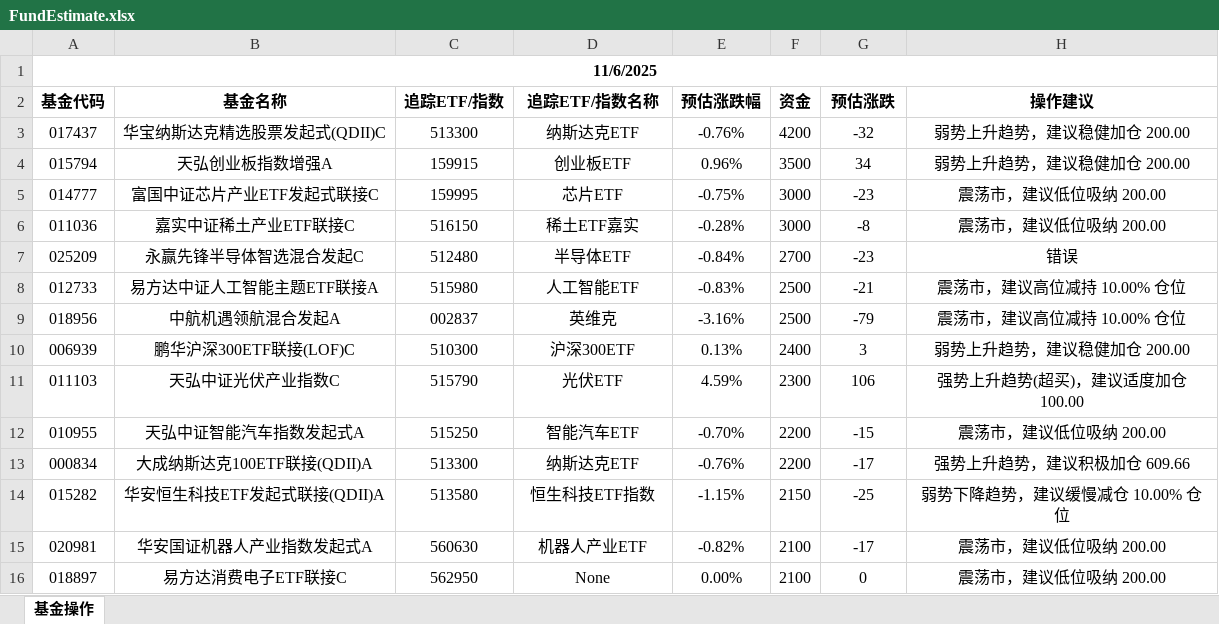
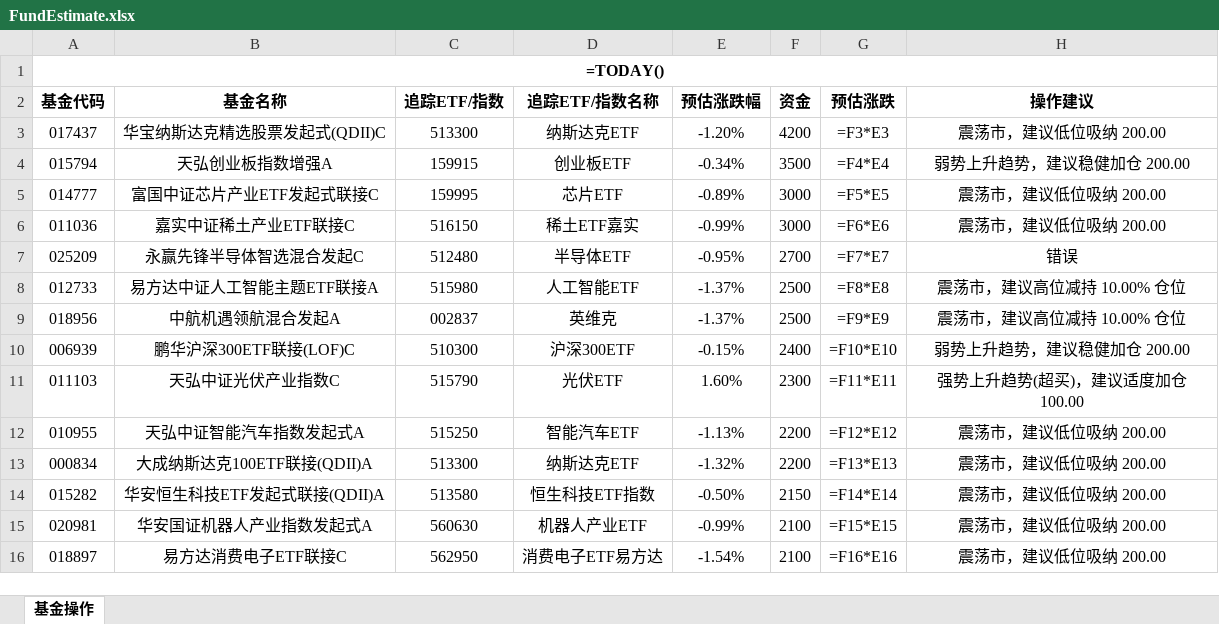
Before and after one commit to jenosin/InvestTrader, an Excel workbook: FundEstimate.xlsx, sheet 基金操作, drawn as a sheet; only a part is shown; values as stored, in another font and other column widths than the file's, no borders; formulas without a stored value are shown as written; the diff covers the shown part only; the diff names each change by its address in the sheet, - before the commit and + after, or states it on an @@ line.

```diff
--- a/FundEstimate.xlsx (sheet 基金操作)
+++ b/FundEstimate.xlsx (sheet 基金操作)
-A1 (基金代码): 11/6/2025
+A1 (基金代码): =TODAY()
-E3 (预估涨跌幅): -0.76%
+E3 (预估涨跌幅): -1.20%
-G3 (预估涨跌): -32
+G3 (预估涨跌): =F3*E3
-H3 (操作建议): 弱势上升趋势，建议稳健加仓 200.00
+H3 (操作建议): 震荡市，建议低位吸纳 200.00
-E4 (预估涨跌幅): 0.96%
+E4 (预估涨跌幅): -0.34%
-G4 (预估涨跌): 34
+G4 (预估涨跌): =F4*E4
-E5 (预估涨跌幅): -0.75%
+E5 (预估涨跌幅): -0.89%
-G5 (预估涨跌): -23
+G5 (预估涨跌): =F5*E5
-E6 (预估涨跌幅): -0.28%
+E6 (预估涨跌幅): -0.99%
-G6 (预估涨跌): -8
+G6 (预估涨跌): =F6*E6
-E7 (预估涨跌幅): -0.84%
+E7 (预估涨跌幅): -0.95%
-G7 (预估涨跌): -23
+G7 (预估涨跌): =F7*E7
-E8 (预估涨跌幅): -0.83%
+E8 (预估涨跌幅): -1.37%
-G8 (预估涨跌): -21
+G8 (预估涨跌): =F8*E8
-E9 (预估涨跌幅): -3.16%
+E9 (预估涨跌幅): -1.37%
-G9 (预估涨跌): -79
+G9 (预估涨跌): =F9*E9
-E10 (预估涨跌幅): 0.13%
+E10 (预估涨跌幅): -0.15%
-G10 (预估涨跌): 3
+G10 (预估涨跌): =F10*E10
-E11 (预估涨跌幅): 4.59%
+E11 (预估涨跌幅): 1.60%
-G11 (预估涨跌): 106
+G11 (预估涨跌): =F11*E11
-E12 (预估涨跌幅): -0.70%
+E12 (预估涨跌幅): -1.13%
-G12 (预估涨跌): -15
+G12 (预估涨跌): =F12*E12
-E13 (预估涨跌幅): -0.76%
+E13 (预估涨跌幅): -1.32%
-G13 (预估涨跌): -17
+G13 (预估涨跌): =F13*E13
-H13 (操作建议): 强势上升趋势，建议积极加仓 609.66
+H13 (操作建议): 震荡市，建议低位吸纳 200.00
-E14 (预估涨跌幅): -1.15%
+E14 (预估涨跌幅): -0.50%
-G14 (预估涨跌): -25
+G14 (预估涨跌): =F14*E14
-H14 (操作建议): 弱势下降趋势，建议缓慢减仓 10.00% 仓位
+H14 (操作建议): 震荡市，建议低位吸纳 200.00
-E15 (预估涨跌幅): -0.82%
+E15 (预估涨跌幅): -0.99%
-G15 (预估涨跌): -17
+G15 (预估涨跌): =F15*E15
-D16 (追踪ETF/指数名称): None
+D16 (追踪ETF/指数名称): 消费电子ETF易方达
-E16 (预估涨跌幅): 0.00%
+E16 (预估涨跌幅): -1.54%
-G16 (预估涨跌): 0
+G16 (预估涨跌): =F16*E16
```
Also changed, not shown: 1 added row, 1 removed row and 30 edited cells elsewhere in this sheet, 2 other files.
